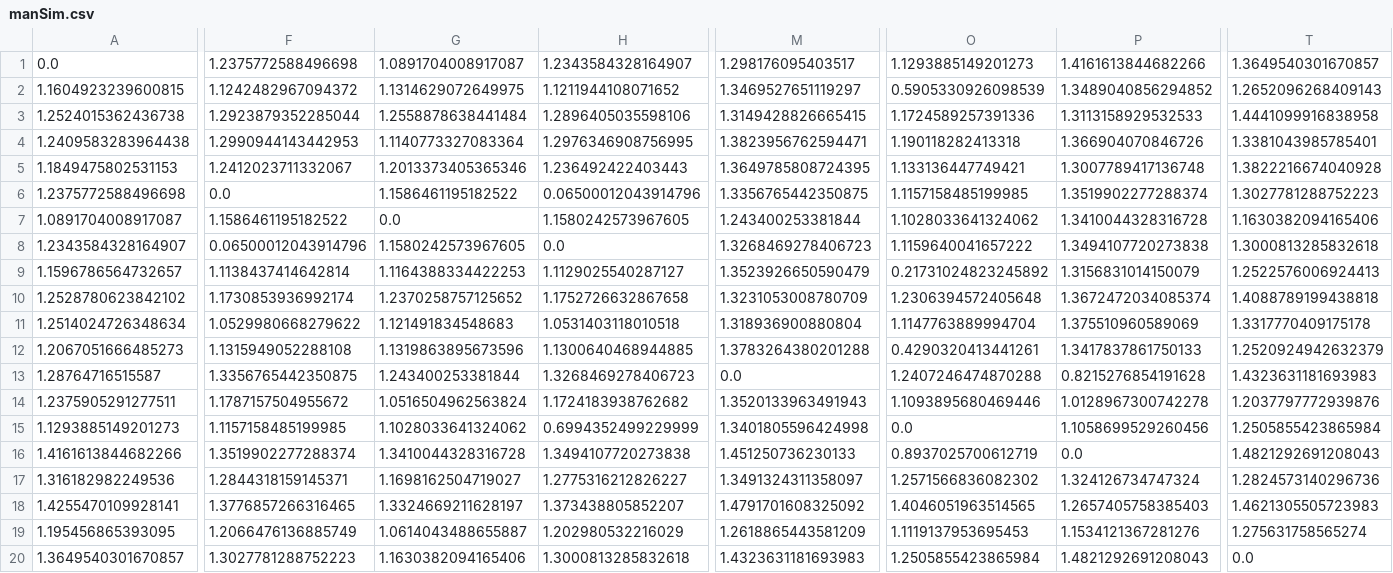
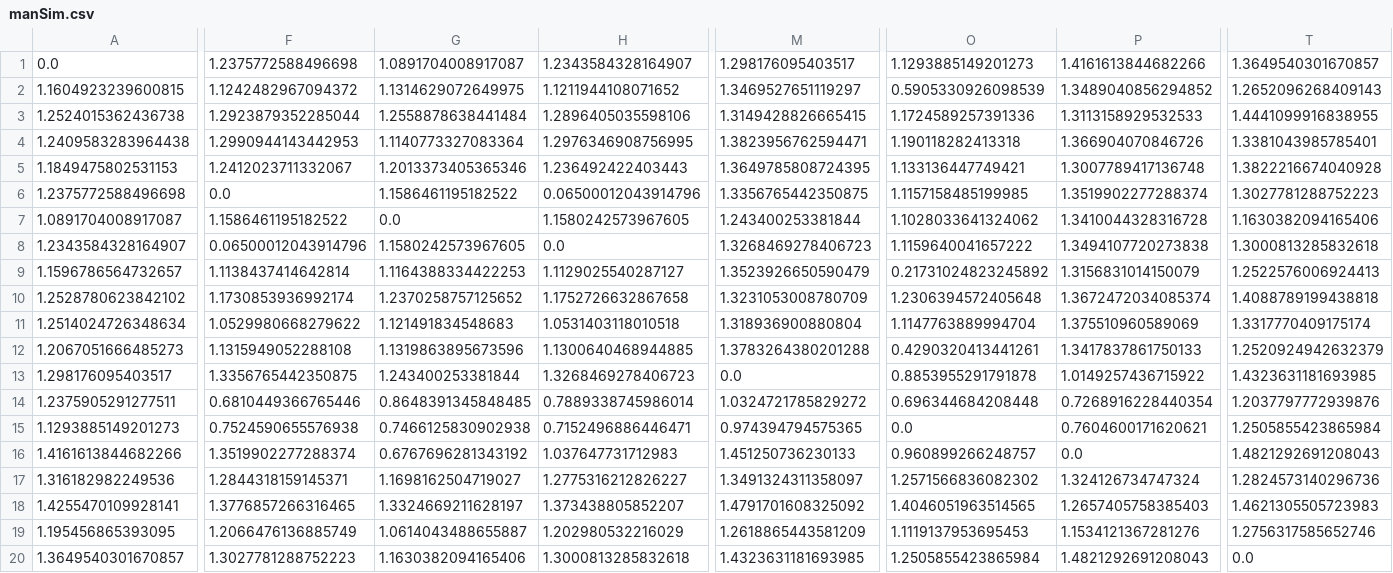
Before and after one commit to MrRexZ/CSC2044-Assignment, a CSV file: src/main/resources/manSim.csv, drawn as a sheet; only a part is shown, gaps mark what is left out; removed rows and columns are numbered as before the commit, all else as after; rows hold the shown columns only; the diff covers the shown part only; the diff names each change by its address in the sheet, - before the commit and + after, or states it on an @@ line.

```diff
--- a/src/main/resources/manSim.csv
+++ b/src/main/resources/manSim.csv
-T3: 1.4441099916838958
+T3: 1.4441099916838955
-T11: 1.3317770409175178
+T11: 1.3317770409175174
-row 13: 1.28764716515587 | 1.3356765442350875 | 1.243400253381844 | 1.3268469278406723 | 0.0 | 1.2407246474870288 | 0.8215276854191628 | 1.4323631181693983
+row 13: 1.298176095403517 | 1.3356765442350875 | 1.243400253381844 | 1.3268469278406723 | 0.0 | 0.8853955291791878 | 1.0149257436715922 | 1.4323631181693985
-F14: 1.1787157504955672
+F14: 0.6810449366765446
-G14: 1.0516504962563824
+G14: 0.8648391345848485
-H14: 1.1724183938762682
+H14: 0.7889338745986014
-M14: 1.3520133963491943
+M14: 1.0324721785829272
-O14: 1.1093895680469446
+O14: 0.696344684208448
-P14: 1.0128967300742278
+P14: 0.7268916228440354
-F15: 1.1157158485199985
+F15: 0.7524590655576938
-G15: 1.1028033641324062
+G15: 0.7466125830902938
-H15: 0.6994352499229999
+H15: 0.7152496886446471
-M15: 1.3401805596424998
+M15: 0.974394794575365
-P15: 1.1058699529260456
+P15: 0.7604600171620621
-G16: 1.3410044328316728
+G16: 0.6767696281343192
-H16: 1.3494107720273838
+H16: 1.037647731712983
-O16: 0.8937025700612719
+O16: 0.960899266248757
-T19: 1.275631758565274
+T19: 1.2756317585652746
-M20: 1.4323631181693983
+M20: 1.4323631181693985
```
Also changed, not shown: 5 edited cells elsewhere in this file, src/main/resources/cosSim.csv, src/main/resources/eucSim.csv, 3 other files.
